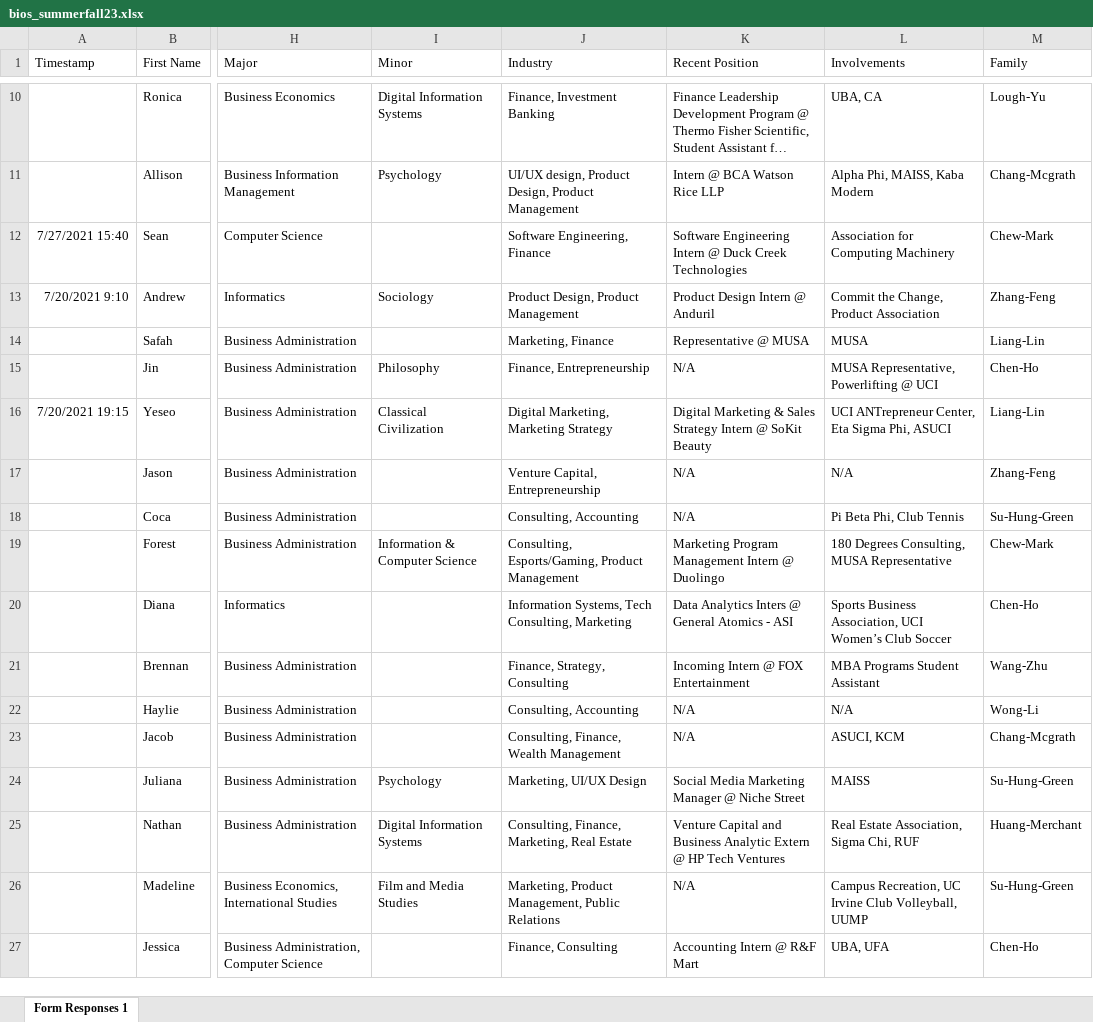
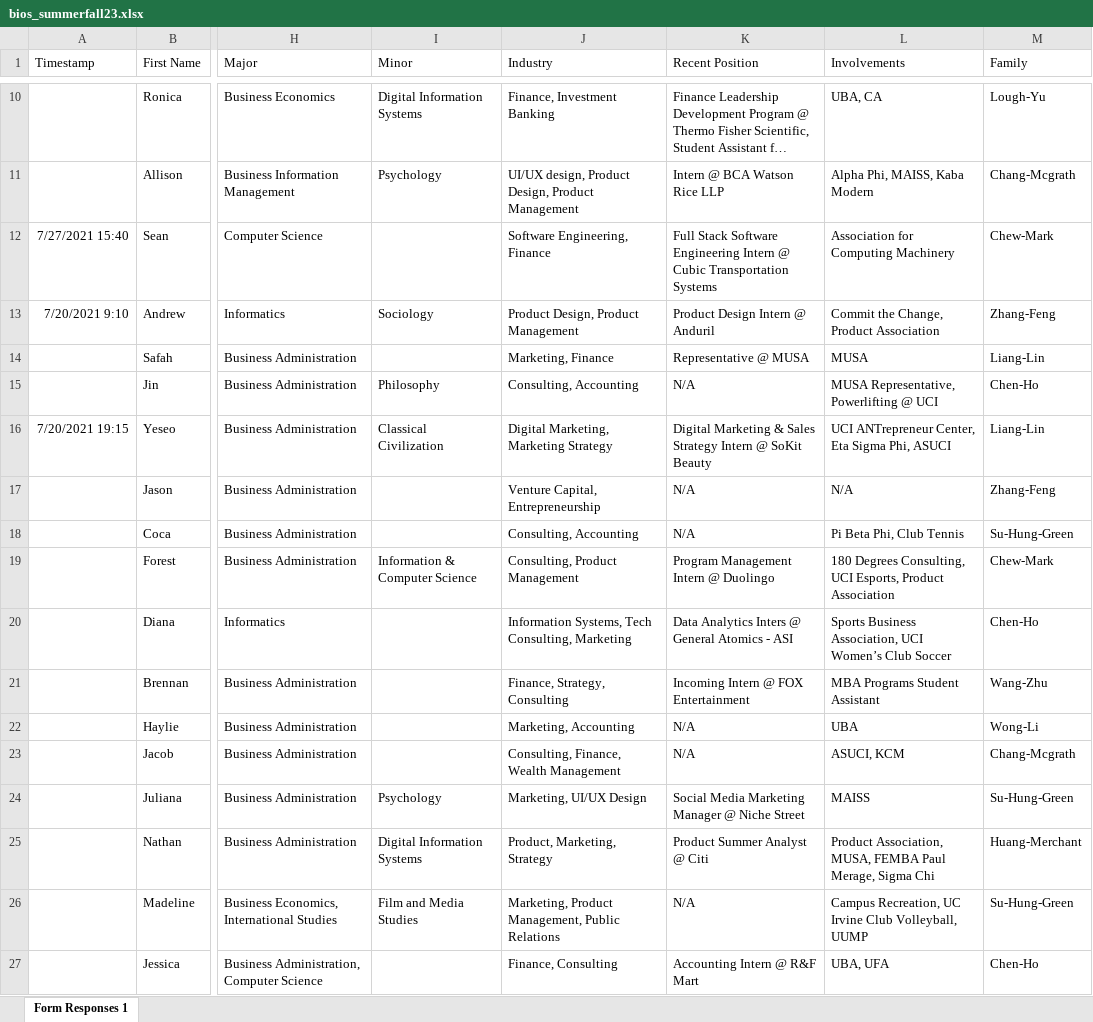
Before and after one commit to dspuci/dspuci-website-gatsby, an Excel workbook: src/data/summerfall23/bios_summerfall23.xlsx, sheet Form Responses 1, drawn as a sheet; only a part is shown, gaps mark what is left out; long unchanged cells end in …; values as stored, in another font and other column widths than the file's, no borders; the diff covers the shown part only; the diff names each change by its address in the sheet, - before the commit and + after, or states it on an @@ line.

```diff
--- a/src/data/summerfall23/bios_summerfall23.xlsx (sheet Form Responses 1)
+++ b/src/data/summerfall23/bios_summerfall23.xlsx (sheet Form Responses 1)
-K12 (Recent Position): Software Engineering Intern @ Duck Creek Technologies
+K12 (Recent Position): Full Stack Software Engineering Intern @ Cubic Transportation Systems
-J15 (Industry): Finance, Entrepreneurship
+J15 (Industry): Consulting, Accounting
-J19 (Industry): Consulting, Esports/Gaming, Product Management
+J19 (Industry): Consulting, Product Management
-K19 (Recent Position): Marketing Program Management Intern @ Duolingo
+K19 (Recent Position): Program Management Intern @ Duolingo
-L19 (Involvements): …Degrees Consulting, MUSA Representative
+L19 (Involvements): …Degrees Consulting, UCI Esports, Product Association
-J22 (Industry): Consulting, Accounting
+J22 (Industry): Marketing, Accounting
-L22 (Involvements): N/A
+L22 (Involvements): UBA
-J25 (Industry): Consulting, Finance, Marketing, Real Estate
+J25 (Industry): Product, Marketing, Strategy
-K25 (Recent Position): Venture Capital and Business Analytic Extern @ HP Tech Ventures
+K25 (Recent Position): Product Summer Analyst @ Citi
-L25 (Involvements): Real Estate Association, Sigma Chi, RUF
+L25 (Involvements): Product Association, MUSA, FEMBA Paul Merage, Sigma Chi
```
Also changed, not shown: 14 edited cells elsewhere in this sheet, src/data/careers.xlsx, 1 other file.
